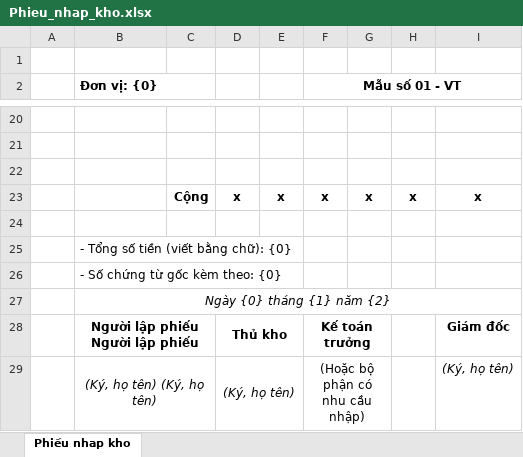
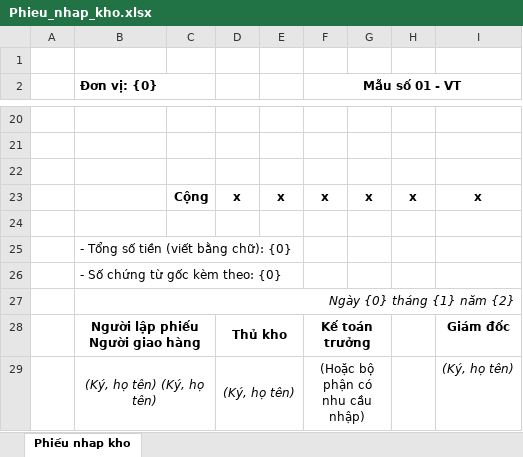
Before and after one commit to buvatu/DEMO, an Excel workbook: QLDS/Backend/src/main/resources/Phieu_nhap_kho.xlsx, sheet Phiếu nhap kho, drawn as a sheet; only a part is shown, gaps mark what is left out; values as stored, in another font and other column widths than the file's, no borders; the diff names each change by its address in the sheet, - before the commit and + after, or states it on an @@ line.

```diff
--- a/QLDS/Backend/src/main/resources/Phieu_nhap_kho.xlsx (sheet Phiếu nhap kho)
+++ b/QLDS/Backend/src/main/resources/Phieu_nhap_kho.xlsx (sheet Phiếu nhap kho)
-B27 alignment: center
+B27 alignment: right
-B28 (Đơn vị: {0}): Người lập phiếu Người lập phiếu
+B28 (Đơn vị: {0}): Người lập phiếu Người giao hàng
```
Also changed, not shown: QLDS/Backend/src/main/resources/Bien_ban_giai_the.xlsx, QLDS/Backend/src/main/resources/Bien_ban_kiem_nghiem.xlsx, 14 other files.
